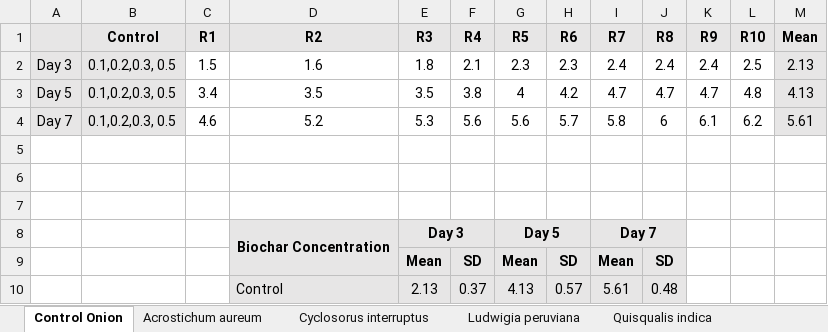
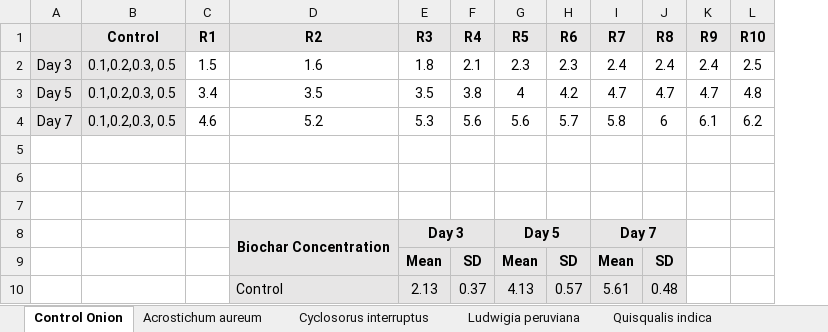
Before and after one commit to ARJ010/anova-calculator, an Excel workbook: Base/Biochar_Onion_Pea_Final.xlsx, sheet Control Onion, drawn as a sheet; values as stored, in another font and other column widths than the file's, no borders; the diff names each change by its address in the sheet, - before the commit and + after, or states it on an @@ line.

Commit message:
Changed Excel v1

```diff
--- a/Base/Biochar_Onion_Pea_Final.xlsx (sheet Control Onion)
+++ b/Base/Biochar_Onion_Pea_Final.xlsx (sheet Control Onion)
-column M (Mean), rows 2-4: 2.13 | 4.13 | 5.61
```
Also changed, not shown: charts or pictures.
